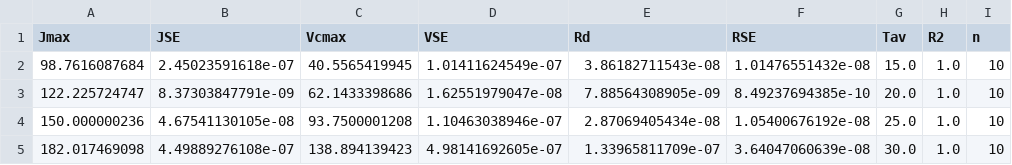
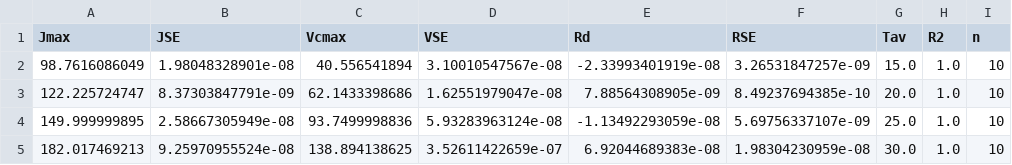
Before and after one commit to mdekauwe/FitFarquharModel, a CSV file: examples/results/fitting_results.csv, drawn as a sheet; only a part is shown; the diff names each change by its address in the sheet, - before the commit and + after, or states it on an @@ line.

Commit message:
All seems to be working, fits synthetic data

```diff
--- a/examples/results/fitting_results.csv
+++ b/examples/results/fitting_results.csv
-A2 (Jmax): 98.7616087684
+A2 (Jmax): 98.7616086049
-B2 (JSE): 2.45023591618e-07
+B2 (JSE): 1.98048328901e-08
-C2 (Vcmax): 40.5565419945
+C2 (Vcmax): 40.556541894
-D2 (VSE): 1.01411624549e-07
+D2 (VSE): 3.10010547567e-08
-E2 (Rd): 3.86182711543e-08
+E2 (Rd): -2.33993401919e-08
-F2 (RSE): 1.01476551432e-08
+F2 (RSE): 3.26531847257e-09
-A4 (Jmax): 150.000000236
+A4 (Jmax): 149.999999895
-B4 (JSE): 4.67541130105e-08
+B4 (JSE): 2.58667305949e-08
-C4 (Vcmax): 93.7500001208
+C4 (Vcmax): 93.7499998836
-D4 (VSE): 1.10463038946e-07
+D4 (VSE): 5.93283963124e-08
-E4 (Rd): 2.87069405434e-08
+E4 (Rd): -1.13492293059e-08
-F4 (RSE): 1.05400676192e-08
+F4 (RSE): 5.69756337107e-09
-A5 (Jmax): 182.017469098
+A5 (Jmax): 182.017469213
-B5 (JSE): 4.49889276108e-07
+B5 (JSE): 9.25970955524e-08
-C5 (Vcmax): 138.894139423
+C5 (Vcmax): 138.894138625
-D5 (VSE): 4.98141692605e-07
+D5 (VSE): 3.52611422659e-07
-E5 (Rd): 1.33965811709e-07
+E5 (Rd): 6.92044689383e-08
-F5 (RSE): 3.64047060639e-08
+F5 (RSE): 1.98304230959e-08
```
Also changed, not shown: 8 other files.
